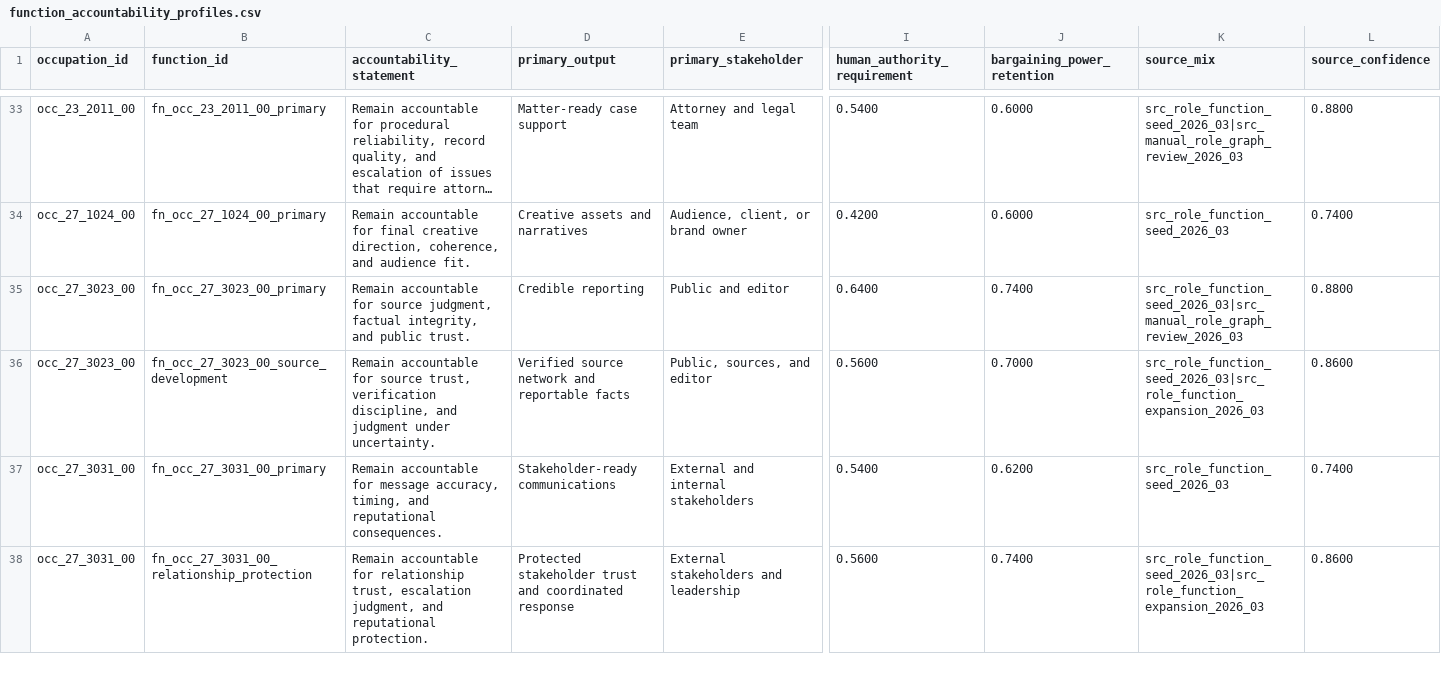
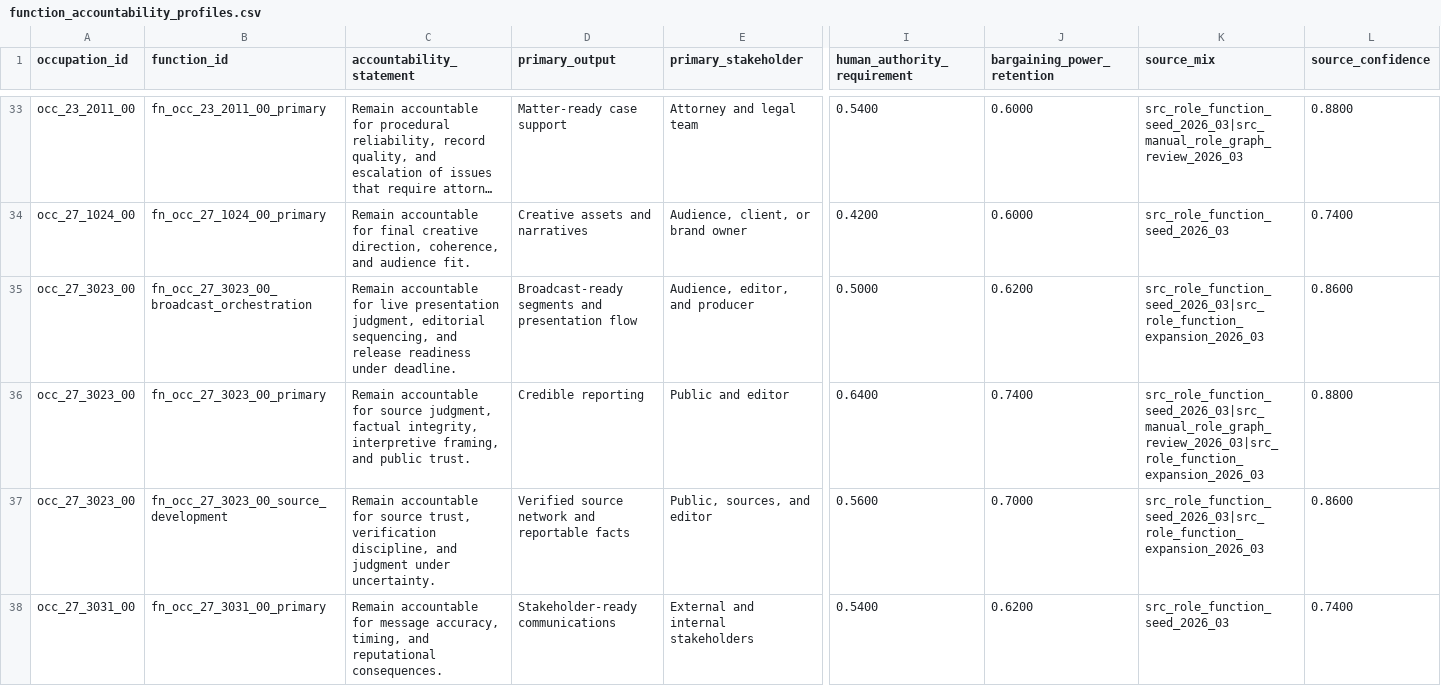
Before and after one commit to wrenthejewels/DLYJ2, a CSV file: data/normalized/function_accountability_profiles.csv, drawn as a sheet; only a part is shown, gaps mark what is left out; the shorter side is filled out with more unchanged rows; long unchanged cells end in …; addresses are those after the commit; rows hold the shown columns only; the diff names each change by its address in the sheet, - before the commit and + after, or states it on an @@ line.

```diff
--- a/data/normalized/function_accountability_profiles.csv
+++ b/data/normalized/function_accountability_profiles.csv
+row 35: occ_27_3023_00 | fn_occ_27_3023_00_broadcast_orchestration | Remain accountable for live presentation judgment, editorial sequencing, and release readiness under deadline. | Broadcast-ready segments and presentation flow | Audience, editor, and producer | 0.5000 | 0.6200 | src_role_function_seed_2026_03|src_role_function_expansion_2026_03 | 0.8600
-C36 (accountability_statement): …factual integrity, and public…
+C36 (accountability_statement): …factual integrity, interpretive framing, and public…
-K36 (source_mix): src_role_function_seed_2026_03|src_manual_role_graph_review_2026_03
+K36 (source_mix): src_role_function_seed_2026_03|src_manual_role_graph_review_2026_03|src_role_function_expansion_2026_03
```
Also changed, not shown: data/normalized/occupation_function_map.csv, data/normalized/occupation_role_variants.csv, 16 other files.
